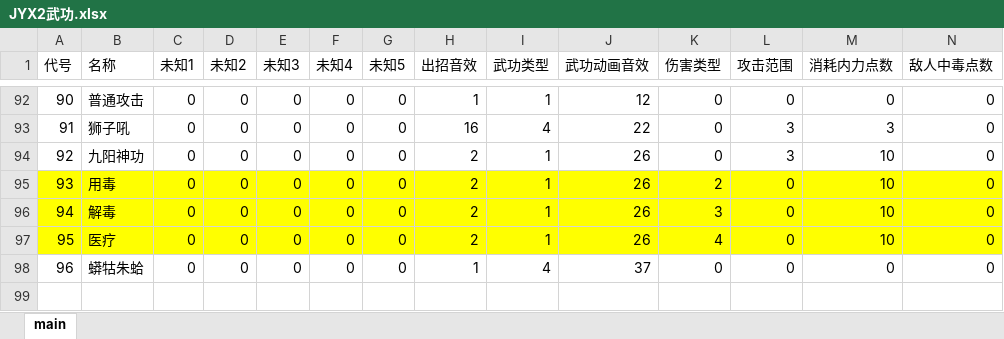
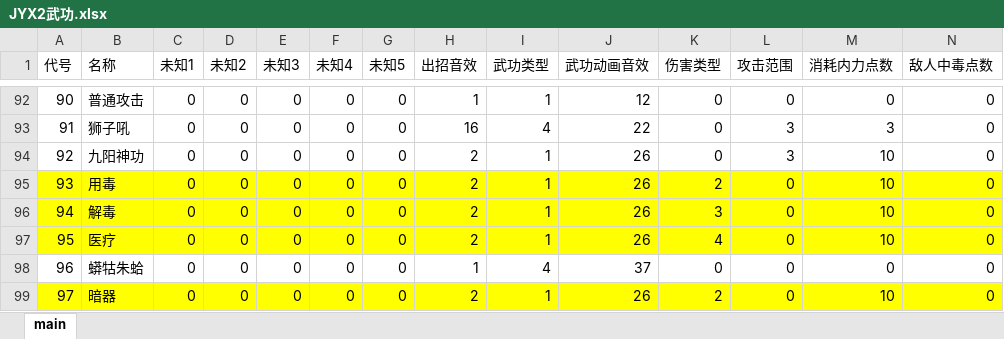
Before and after one commit to jynew/jynew, an Excel workbook: jyx2/excel/JYX2武功.xlsx, sheet main, drawn as a sheet; only a part is shown, gaps mark what is left out; values as stored, in another font and other column widths than the file's, no borders; rows hold the shown columns only; the diff names each change by its address in the sheet, - before the commit and + after, or states it on an @@ line.

```diff
--- a/jyx2/excel/JYX2武功.xlsx (sheet main)
+++ b/jyx2/excel/JYX2武功.xlsx (sheet main)
+row 99: 97 | 暗器 | 0 | 0 | 0 | 0 | 0 | 2 | 1 | 26 | 2 | 0 | 10 | 0
```
Also changed, not shown: 25 other files.
